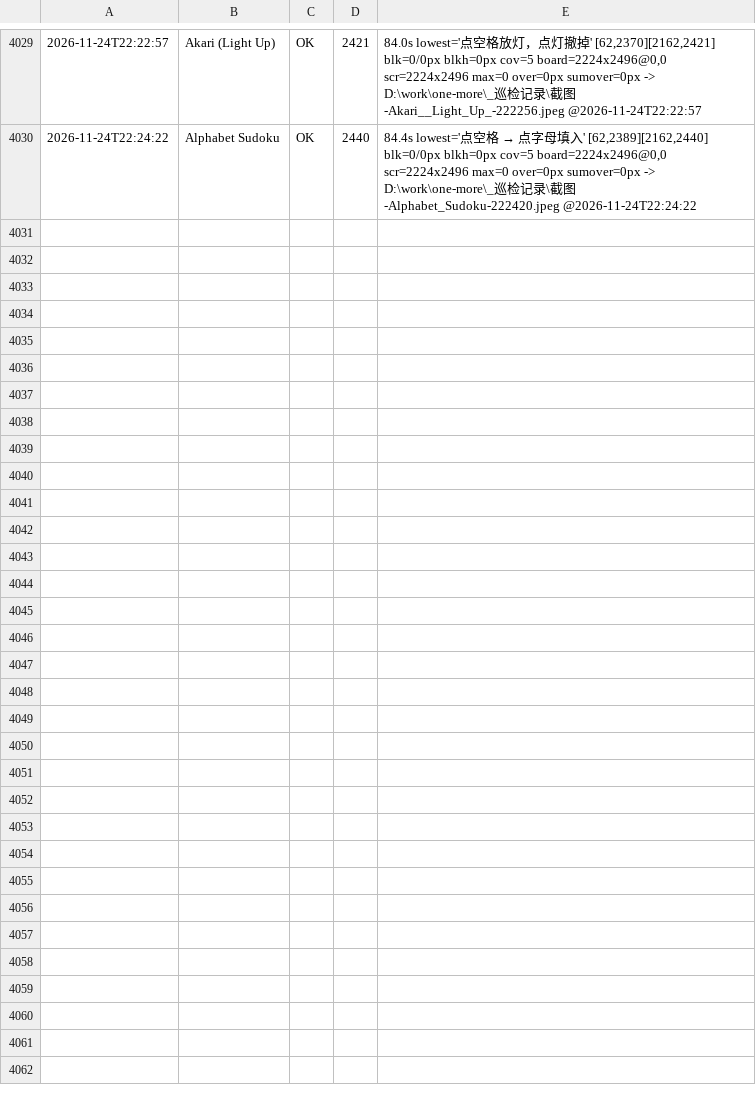
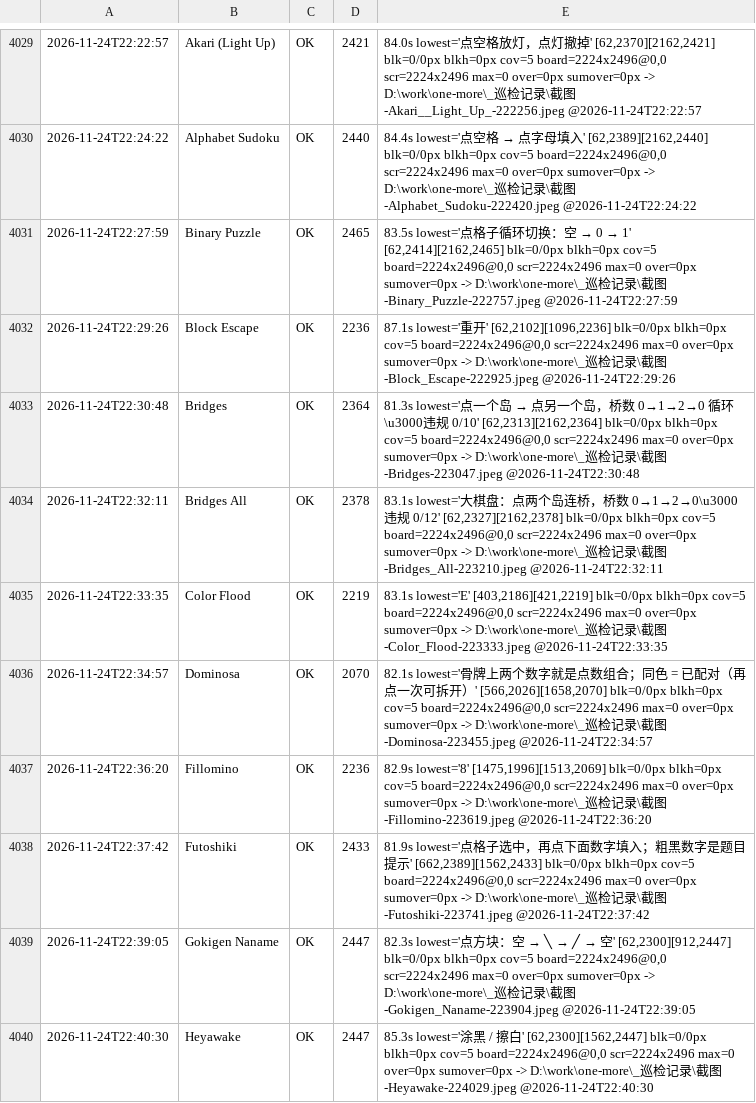
Before and after one commit to AWEsome639/one-more, a TSV file: _巡检记录/layout-canonical.tsv, drawn as a sheet; only a part is shown, gaps mark what is left out; the diff names each change by its address in the sheet, - before the commit and + after, or states it on an @@ line.

```diff
--- a/_巡检记录/layout-canonical.tsv
+++ b/_巡检记录/layout-canonical.tsv
+row 4031: 2026-11-24T22:27:59 | Binary Puzzle | OK | 2465 | 83.5s lowest='点格子循环切换：空 → 0 → 1' [62,2414][2162,2465] blk=0/0px blkh=0px cov=5 board=2224x2496@0,0 scr=2224x2496 max=0 over=0px sumover=0px -> D:\work\one-more\_巡检记录\截图-Binary_Puzzle-222757.jpeg @2026-11-24T22:27:59
+row 4032: 2026-11-24T22:29:26 | Block Escape | OK | 2236 | 87.1s lowest='重开' [62,2102][1096,2236] blk=0/0px blkh=0px cov=5 board=2224x2496@0,0 scr=2224x2496 max=0 over=0px sumover=0px -> D:\work\one-more\_巡检记录\截图-Block_Escape-222925.jpeg @2026-11-24T22:29:26
+row 4033: 2026-11-24T22:30:48 | Bridges | OK | 2364 | 81.3s lowest='点一个岛 → 点另一个岛，桥数 0→1→2→0 循环\u3000违规 0/10' [62,2313][2162,2364] blk=0/0px blkh=0px cov=5 board=2224x2496@0,0 scr=2224x2496 max=0 over=0px sumover=0px -> D:\work\one-more\_巡检记录\截图-Bridges-223047.jpeg @2026-11-24T22:30:48
+row 4034: 2026-11-24T22:32:11 | Bridges All | OK | 2378 | 83.1s lowest='大棋盘：点两个岛连桥，桥数 0→1→2→0\u3000违规 0/12' [62,2327][2162,2378] blk=0/0px blkh=0px cov=5 board=2224x2496@0,0 scr=2224x2496 max=0 over=0px sumover=0px -> D:\work\one-more\_巡检记录\截图-Bridges_All-223210.jpeg @2026-11-24T22:32:11
+row 4035: 2026-11-24T22:33:35 | Color Flood | OK | 2219 | 83.1s lowest='E' [403,2186][421,2219] blk=0/0px blkh=0px cov=5 board=2224x2496@0,0 scr=2224x2496 max=0 over=0px sumover=0px -> D:\work\one-more\_巡检记录\截图-Color_Flood-223333.jpeg @2026-11-24T22:33:35
+row 4036: 2026-11-24T22:34:57 | Dominosa | OK | 2070 | 82.1s lowest='骨牌上两个数字就是点数组合；同色 = 已配对（再点一次可拆开）' [566,2026][1658,2070] blk=0/0px blkh=0px cov=5 board=2224x2496@0,0 scr=2224x2496 max=0 over=0px sumover=0px -> D:\work\one-more\_巡检记录\截图-Dominosa-223455.jpeg @2026-11-24T22:34:57
+row 4037: 2026-11-24T22:36:20 | Fillomino | OK | 2236 | 82.9s lowest='8' [1475,1996][1513,2069] blk=0/0px blkh=0px cov=5 board=2224x2496@0,0 scr=2224x2496 max=0 over=0px sumover=0px -> D:\work\one-more\_巡检记录\截图-Fillomino-223619.jpeg @2026-11-24T22:36:20
+row 4038: 2026-11-24T22:37:42 | Futoshiki | OK | 2433 | 81.9s lowest='点格子选中，再点下面数字填入；粗黑数字是题目提示' [662,2389][1562,2433] blk=0/0px blkh=0px cov=5 board=2224x2496@0,0 scr=2224x2496 max=0 over=0px sumover=0px -> D:\work\one-more\_巡检记录\截图-Futoshiki-223741.jpeg @2026-11-24T22:37:42
+row 4039: 2026-11-24T22:39:05 | Gokigen Naname | OK | 2447 | 82.3s lowest='点方块：空 → ╲ → ╱ → 空' [62,2300][912,2447] blk=0/0px blkh=0px cov=5 board=2224x2496@0,0 scr=2224x2496 max=0 over=0px sumover=0px -> D:\work\one-more\_巡检记录\截图-Gokigen_Naname-223904.jpeg @2026-11-24T22:39:05
+row 4040: 2026-11-24T22:40:30 | Heyawake | OK | 2447 | 85.3s lowest='涂黑 / 擦白' [62,2300][1562,2447] blk=0/0px blkh=0px cov=5 board=2224x2496@0,0 scr=2224x2496 max=0 over=0px sumover=0px -> D:\work\one-more\_巡检记录\截图-Heyawake-224029.jpeg @2026-11-24T22:40:30
```
Also changed, not shown: 1 other file.
